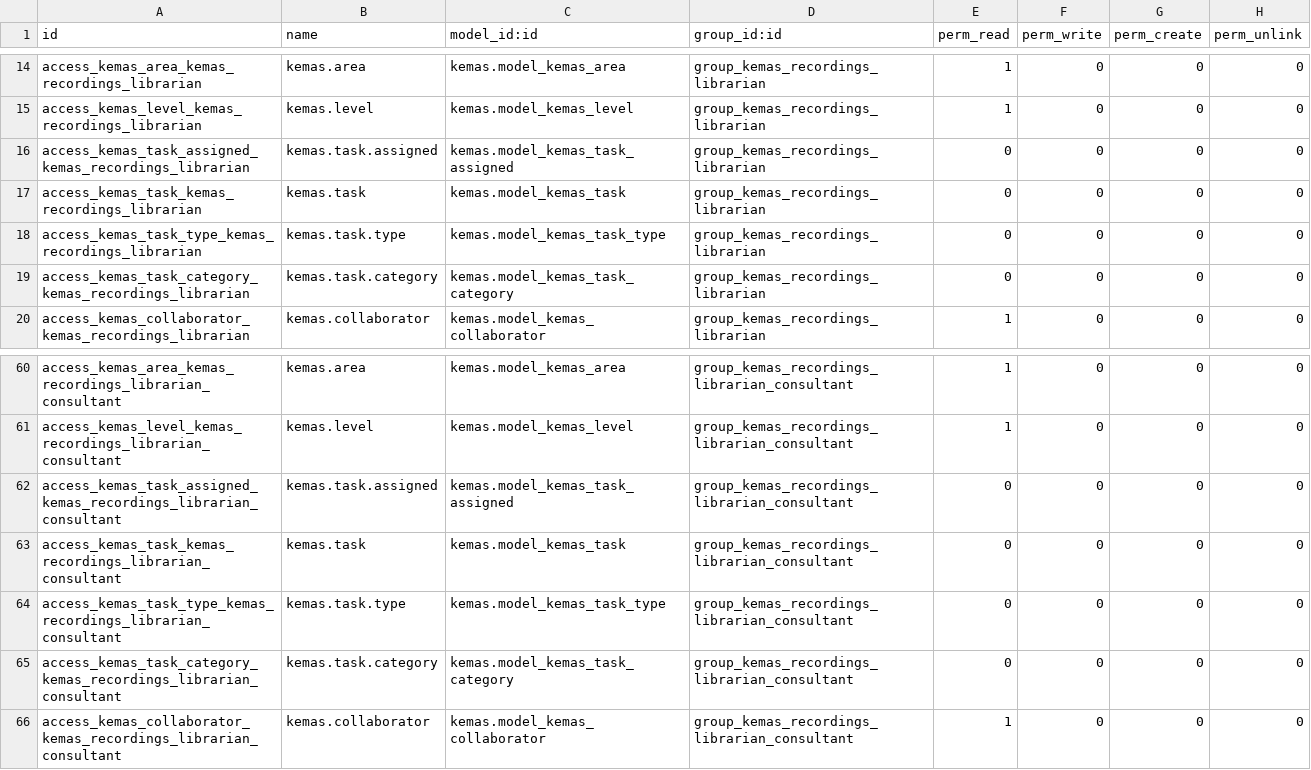
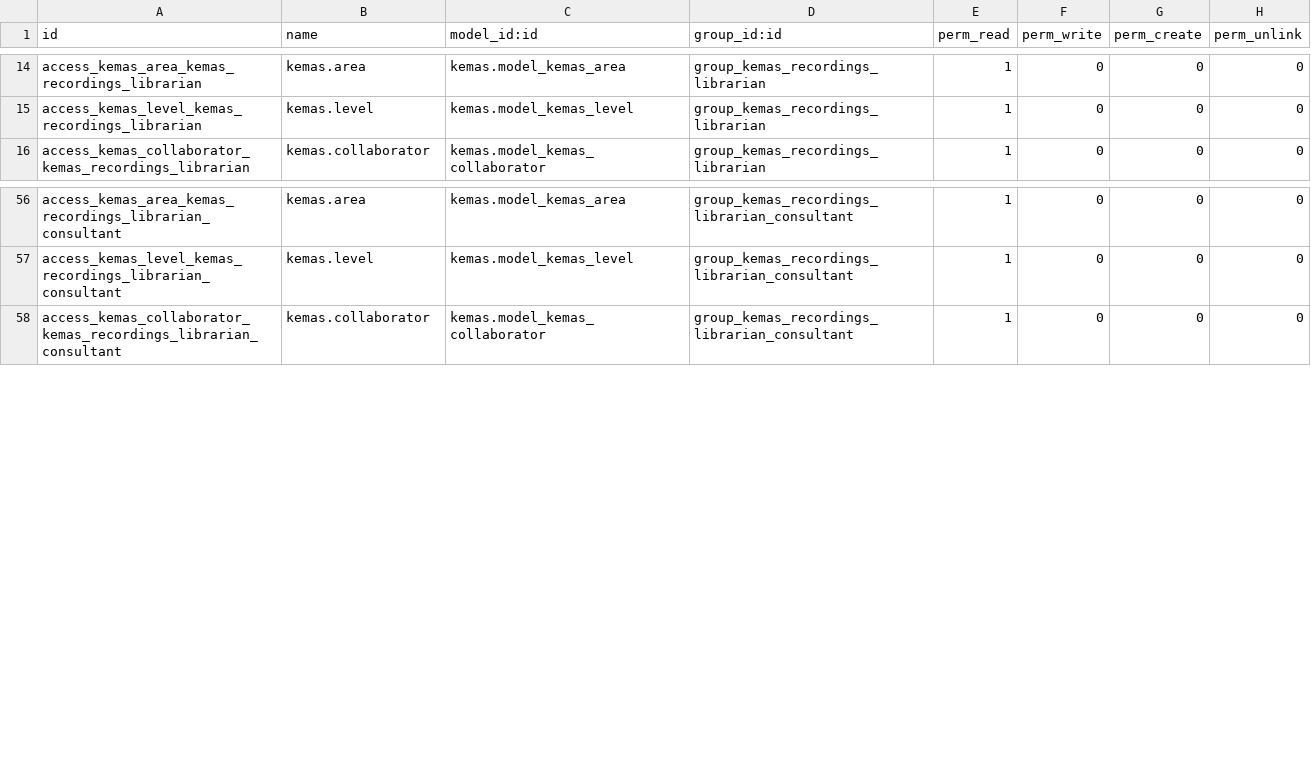
Before and after one commit to etenesaca/Kesker-Odoo, a CSV file: kemas_recordings/security/ir.model.access.csv, drawn as a sheet; only a part is shown, gaps mark what is left out; the diff names each change by its address in the sheet, - before the commit and + after, or states it on an @@ line.

```diff
--- a/kemas_recordings/security/ir.model.access.csv
+++ b/kemas_recordings/security/ir.model.access.csv
-row 16: access_kemas_task_assigned_kemas_recordings_librarian | kemas.task.assigned | kemas.model_kemas_task_assigned | group_kemas_recordings_librarian | 0 | 0 | 0 | 0
-row 17: access_kemas_task_kemas_recordings_librarian | kemas.task | kemas.model_kemas_task | group_kemas_recordings_librarian | 0 | 0 | 0 | 0
-row 18: access_kemas_task_type_kemas_recordings_librarian | kemas.task.type | kemas.model_kemas_task_type | group_kemas_recordings_librarian | 0 | 0 | 0 | 0
-row 19: access_kemas_task_category_kemas_recordings_librarian | kemas.task.category | kemas.model_kemas_task_category | group_kemas_recordings_librarian | 0 | 0 | 0 | 0
-row 62: access_kemas_task_assigned_kemas_recordings_librarian_consultant | kemas.task.assigned | kemas.model_kemas_task_assigned | group_kemas_recordings_librarian_consultant | 0 | 0 | 0 | 0
-row 63: access_kemas_task_kemas_recordings_librarian_consultant | kemas.task | kemas.model_kemas_task | group_kemas_recordings_librarian_consultant | 0 | 0 | 0 | 0
-row 64: access_kemas_task_type_kemas_recordings_librarian_consultant | kemas.task.type | kemas.model_kemas_task_type | group_kemas_recordings_librarian_consultant | 0 | 0 | 0 | 0
-row 65: access_kemas_task_category_kemas_recordings_librarian_consultant | kemas.task.category | kemas.model_kemas_task_category | group_kemas_recordings_librarian_consultant | 0 | 0 | 0 | 0
```
Also changed, not shown: kemas/security/ir.model.access.csv, 6 other files.
